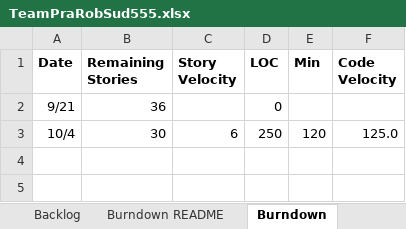
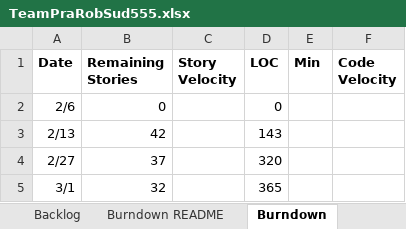
Before and after one commit to basilmajdi/SSW555-PatRobSud, an Excel workbook: SSW_555/TeamPraRobSud555.xlsx, sheet Burndown, drawn as a sheet; values as stored, in another font and other column widths than the file's, no borders; charts and pictures not drawn; removed rows and columns are numbered as before the commit, all else as after; the diff names each change by its address in the sheet, - before the commit and + after, or states it on an @@ line.

```diff
--- a/SSW_555/TeamPraRobSud555.xlsx (sheet Burndown)
+++ b/SSW_555/TeamPraRobSud555.xlsx (sheet Burndown)
-row 2: 9/21 | 36 |  | 0
-row 3: 10/4 | 30 | 6 | 250 | 120 | 125.0
+row 2: 2/6 | 0 |  | 0
+row 3: 2/13 | 42 |  | 143
+row 4: 2/27 | 37 |  | 320
+row 5: 3/1 | 32 |  | 365
```
Also changed, not shown: sheet Sprint1, charts or pictures.
